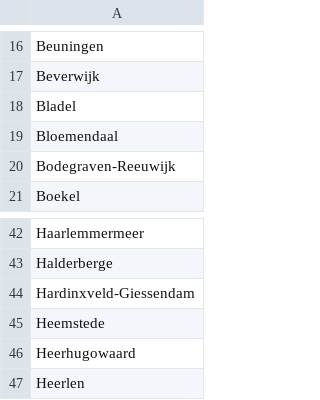
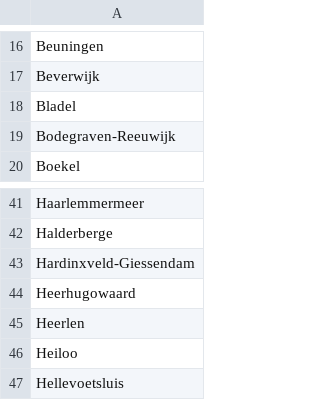
Before and after one commit to openstate/stembureaus, a CSV file: files/niet-deelnemende-gemeenten-2019.csv, drawn as a sheet; only a part is shown, gaps mark what is left out; the shorter side is filled out with more unchanged rows; the diff names each change by its address in the sheet, - before the commit and + after, or states it on an @@ line.

Commit message:
Remove Heemstede and Bloemendaal from list as they did participate

```diff
--- a/files/niet-deelnemende-gemeenten-2019.csv
+++ b/files/niet-deelnemende-gemeenten-2019.csv
-row 19: Bloemendaal
-row 45: Heemstede
```
